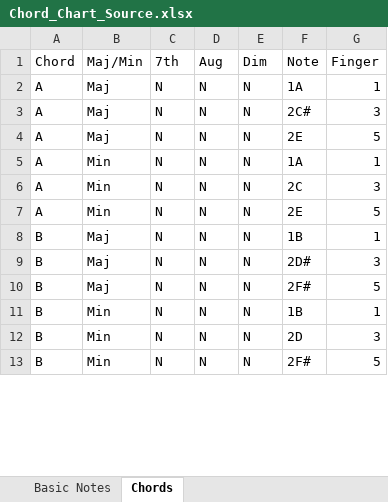
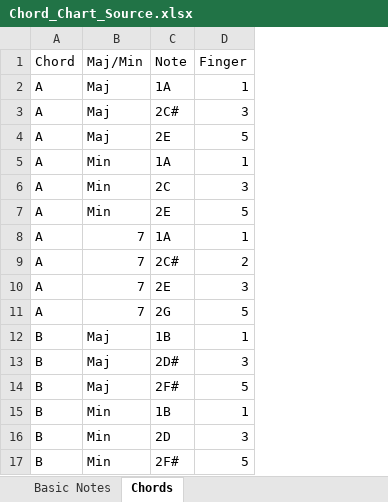
Before and after one commit to atseewal/Tableau-Chord-Chart, an Excel workbook: Chord_Chart_Source.xlsx, sheet Chords, drawn as a sheet; only a part is shown; values as stored, in another font and other column widths than the file's, no borders; removed rows and columns are numbered as before the commit, all else as after; the diff names each change by its address in the sheet, - before the commit and + after, or states it on an @@ line.

```diff
--- a/Chord_Chart_Source.xlsx (sheet Chords)
+++ b/Chord_Chart_Source.xlsx (sheet Chords)
-column C (7th), rows 2-13: all N
-column D (Aug), rows 2-13: all N
-column E (Dim), rows 2-13: all N
+row 8: A | 7 | 1A | 1
+row 9: A | 7 | 2C# | 2
+row 10: A | 7 | 2E | 3
+row 11: A | 7 | 2G | 5
```
Also changed, not shown: 1 other file.
